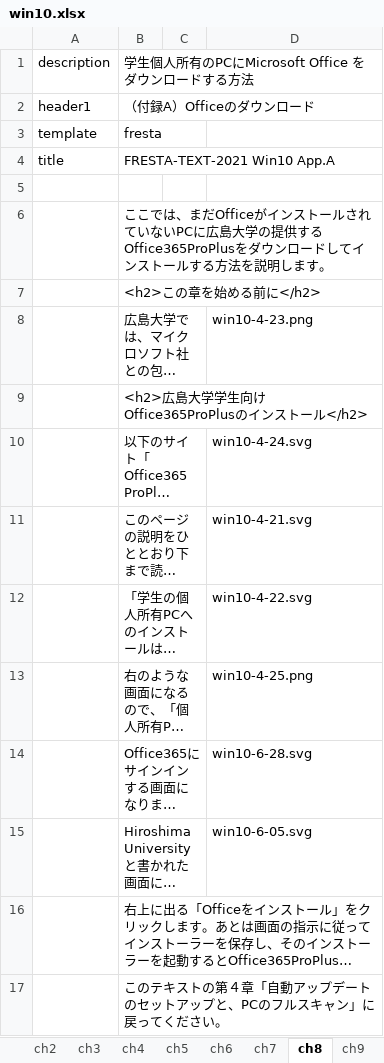
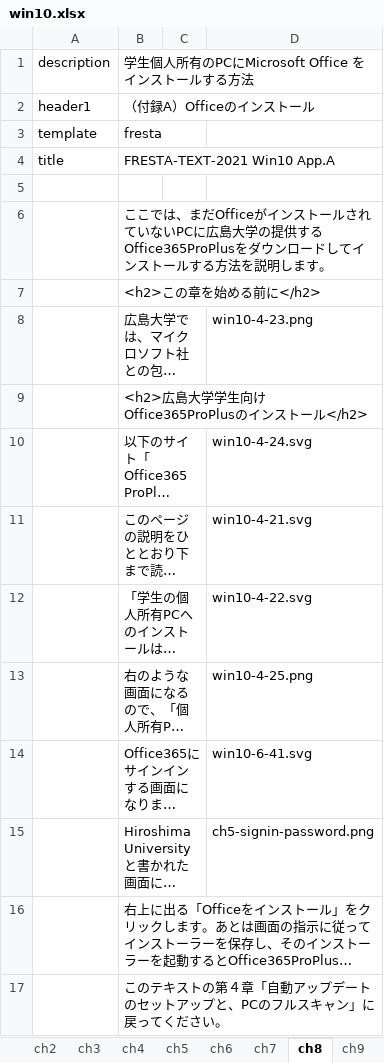
Before and after one commit to gnutar/fresta, an Excel workbook: win10.xlsx, sheet ch8, drawn as a sheet; long unchanged cells end in …; values as stored, in another font and other column widths than the file's, no borders; the diff names each change by its address in the sheet, - before the commit and + after, or states it on an @@ line.

Commit message:
Office365インストール手順画像とリンク修正

```diff
--- a/win10.xlsx (sheet ch8)
+++ b/win10.xlsx (sheet ch8)
-B1: 学生個人所有のPCにMicrosoft Office をダウンロードする方法
+B1: 学生個人所有のPCにMicrosoft Office をインストールする方法
-B2: （付録A）Officeのダウンロード
+B2: （付録A）Officeのインストール
-D14: win10-6-28.svg
+D14: win10-6-41.svg
-D15: win10-6-05.svg
+D15: ch5-signin-password.png
```
Also changed, not shown: win10+lan.xlsx.
